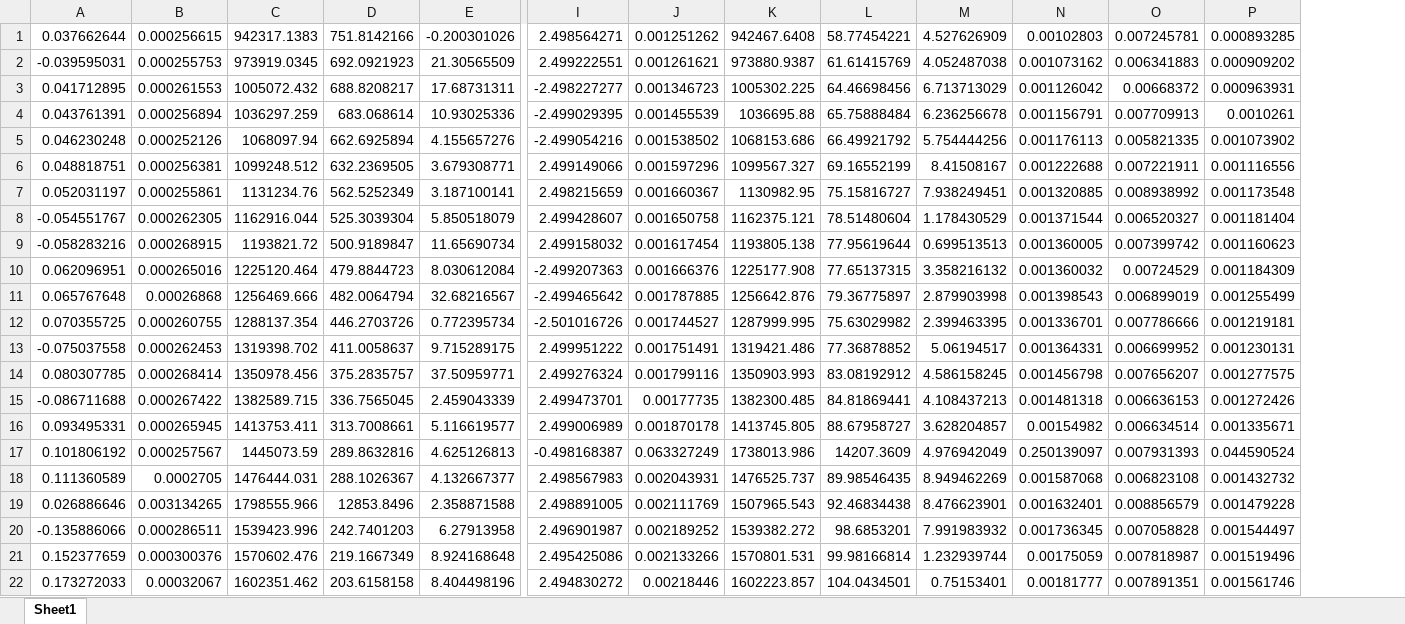
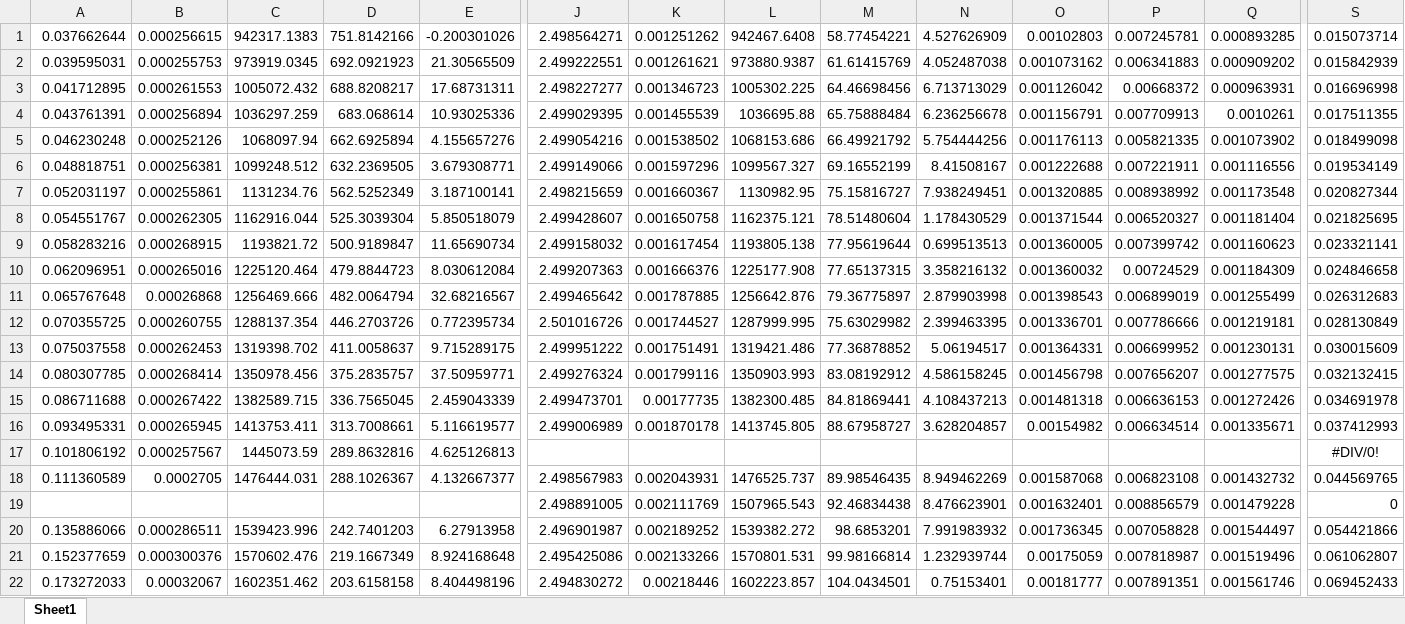
Before and after one commit to Eagle-719/VeriGudGame, an Excel workbook: Measurements/Results/Empty_results.xlsx, sheet Sheet1, drawn as a sheet; only a part is shown, gaps mark what is left out; values as stored, in another font and other column widths than the file's, no borders; charts and pictures not drawn; addresses are those after the commit; the diff covers the shown part only; the diff names each change by its address in the sheet, - before the commit and + after, or states it on an @@ line.

```diff
--- a/Measurements/Results/Empty_results.xlsx (sheet Sheet1)
+++ b/Measurements/Results/Empty_results.xlsx (sheet Sheet1)
+column S, rows 1-22: 0.015073714 | 0.015842939 | 0.016696998 | 0.017511355 | 0.018499098 | 0.019534149 | 0.020827344 | 0.021825695 | 0.023321141 | 0.024846658 | 0.026312683 | 0.028130849 | 0.030015609 | 0.032132415 | 0.034691978 | 0.037412993 | #DIV/0! | 0.044569765 | 0 | 0.054421866 | 0.061062807 | 0.069452433
-A2: -0.039595031
+A2: 0.039595031
-J3: -2.498227277
+J3: 2.498227277
-J4: -2.499029395
+J4: 2.499029395
-J5: -2.499054216
+J5: 2.499054216
-A8: -0.054551767
+A8: 0.054551767
-A9: -0.058283216
+A9: 0.058283216
-J10: -2.499207363
+J10: 2.499207363
-J11: -2.499465642
+J11: 2.499465642
-J12: -2.501016726
+J12: 2.501016726
-A13: -0.075037558
+A13: 0.075037558
-A15: -0.086711688
+A15: 0.086711688
-J17: -0.498168387
+J17: (empty)
-K17: 0.063327249
+K17: (empty)
-L17: 1738013.986
+L17: (empty)
-M17: 14207.3609
+M17: (empty)
-N17: 4.976942049
+N17: (empty)
-O17: 0.250139097
+O17: (empty)
-P17: 0.007931393
+P17: (empty)
-Q17: 0.044590524
+Q17: (empty)
-A19: 0.026886646
+A19: (empty)
-B19: 0.003134265
+B19: (empty)
-C19: 1798555.966
+C19: (empty)
-D19: 12853.8496
+D19: (empty)
-E19: 2.358871588
+E19: (empty)
-A20: -0.135886066
+A20: 0.135886066
```
Also changed, not shown: 6 added rows, 6 removed rows, 2 added columns and 213 edited cells elsewhere in this sheet, charts or pictures, Measurements/Results/Aluminium_Solid_results.xlsx, Measurements/Results/Copper_Big_results.xlsx, 4 other files.
